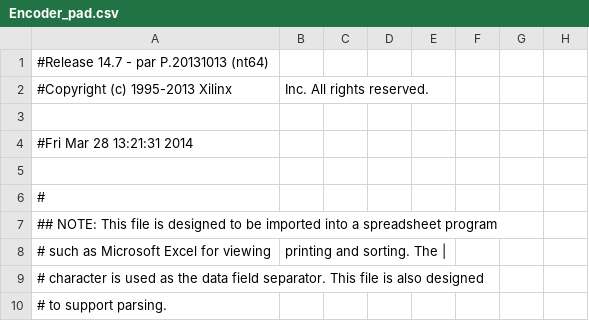
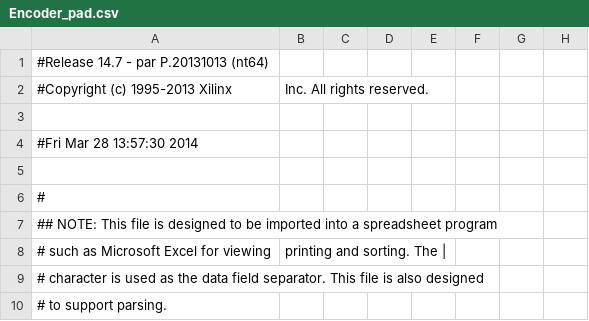
Before and after one commit to Exchizz/Projekt-2014, a CSV file: Encoder/Encoder_pad.csv, drawn as a sheet; only a part is shown; the diff names each change by its address in the sheet, - before the commit and + after, or states it on an @@ line.

```diff
--- a/Encoder/Encoder_pad.csv
+++ b/Encoder/Encoder_pad.csv
-A4: #Fri Mar 28 13:21:31 2014
+A4: #Fri Mar 28 13:57:30 2014
```
Also changed, not shown: 43 other files.
